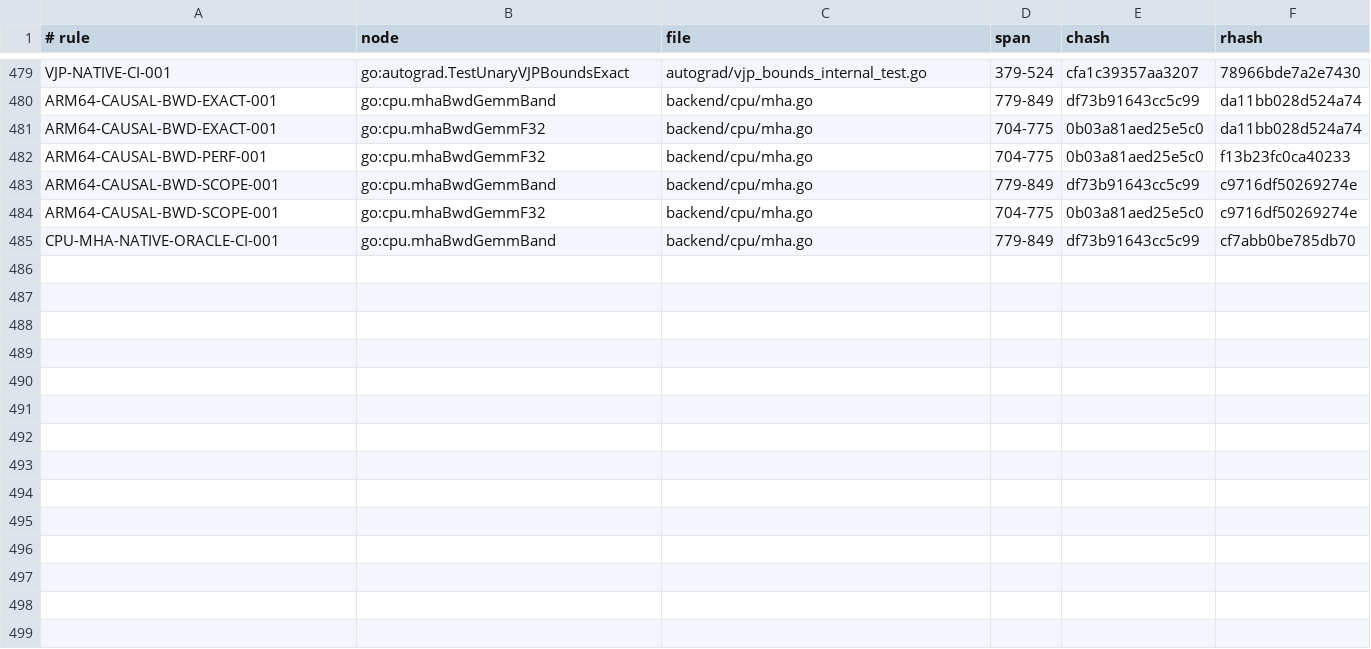
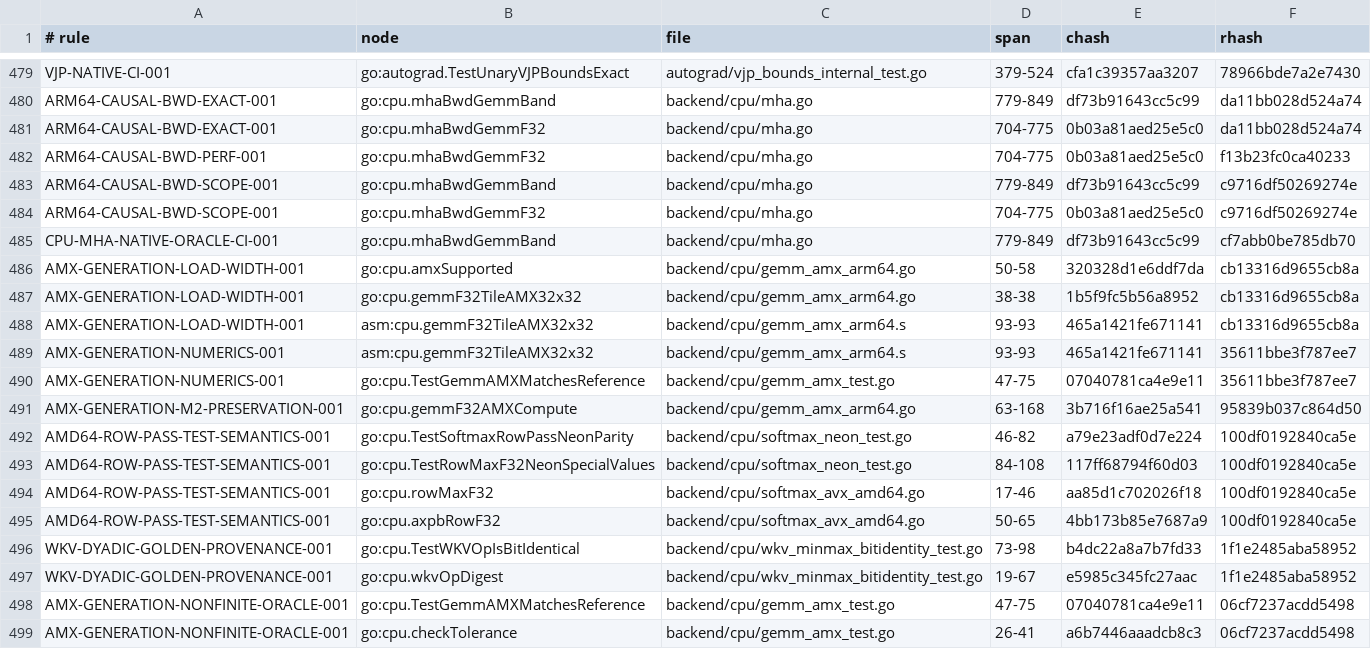
Before and after one commit to jxsl13/goai, a TSV file: .spectackle/anchors.tsv, drawn as a sheet; only a part is shown, gaps mark what is left out; the diff names each change by its address in the sheet, - before the commit and + after, or states it on an @@ line.

Commit message:
spectackle(move): T-01M275SM1PFSZ draft->approved
Independent goai-amx-generation-plan-reviewer passed current body without waivers. Phase A only is authorized until root freezes baseline binaries; phase B requires explicit handoff.

Spectackle-Ev: move
Spectackle-Item: T-01M275SM1PFSZT5K41GNKGS91A
Spectackle-From: draft
Spectackle-To: approved
Spectackle-Agent: goai-root
Spectackle-Eid: 913e6d14418db35d

```diff
--- a/.spectackle/anchors.tsv
+++ b/.spectackle/anchors.tsv
+row 486: AMX-GENERATION-LOAD-WIDTH-001 | go:cpu.amxSupported | backend/cpu/gemm_amx_arm64.go | 50-58 | 320328d1e6ddf7da | cb13316d9655cb8a
+row 487: AMX-GENERATION-LOAD-WIDTH-001 | go:cpu.gemmF32TileAMX32x32 | backend/cpu/gemm_amx_arm64.go | 38-38 | 1b5f9fc5b56a8952 | cb13316d9655cb8a
+row 488: AMX-GENERATION-LOAD-WIDTH-001 | asm:cpu.gemmF32TileAMX32x32 | backend/cpu/gemm_amx_arm64.s | 93-93 | 465a1421fe671141 | cb13316d9655cb8a
+row 489: AMX-GENERATION-NUMERICS-001 | asm:cpu.gemmF32TileAMX32x32 | backend/cpu/gemm_amx_arm64.s | 93-93 | 465a1421fe671141 | 35611bbe3f787ee7
+row 490: AMX-GENERATION-NUMERICS-001 | go:cpu.TestGemmAMXMatchesReference | backend/cpu/gemm_amx_test.go | 47-75 | 07040781ca4e9e11 | 35611bbe3f787ee7
+row 491: AMX-GENERATION-M2-PRESERVATION-001 | go:cpu.gemmF32AMXCompute | backend/cpu/gemm_amx_arm64.go | 63-168 | 3b716f16ae25a541 | 95839b037c864d50
+row 492: AMD64-ROW-PASS-TEST-SEMANTICS-001 | go:cpu.TestSoftmaxRowPassNeonParity | backend/cpu/softmax_neon_test.go | 46-82 | a79e23adf0d7e224 | 100df0192840ca5e
+row 493: AMD64-ROW-PASS-TEST-SEMANTICS-001 | go:cpu.TestRowMaxF32NeonSpecialValues | backend/cpu/softmax_neon_test.go | 84-108 | 117ff68794f60d03 | 100df0192840ca5e
+row 494: AMD64-ROW-PASS-TEST-SEMANTICS-001 | go:cpu.rowMaxF32 | backend/cpu/softmax_avx_amd64.go | 17-46 | aa85d1c702026f18 | 100df0192840ca5e
+row 495: AMD64-ROW-PASS-TEST-SEMANTICS-001 | go:cpu.axpbRowF32 | backend/cpu/softmax_avx_amd64.go | 50-65 | 4bb173b85e7687a9 | 100df0192840ca5e
+row 496: WKV-DYADIC-GOLDEN-PROVENANCE-001 | go:cpu.TestWKVOpIsBitIdentical | backend/cpu/wkv_minmax_bitidentity_test.go | 73-98 | b4dc22a8a7b7fd33 | 1f1e2485aba58952
+row 497: WKV-DYADIC-GOLDEN-PROVENANCE-001 | go:cpu.wkvOpDigest | backend/cpu/wkv_minmax_bitidentity_test.go | 19-67 | e5985c345fc27aac | 1f1e2485aba58952
+row 498: AMX-GENERATION-NONFINITE-ORACLE-001 | go:cpu.TestGemmAMXMatchesReference | backend/cpu/gemm_amx_test.go | 47-75 | 07040781ca4e9e11 | 06cf7237acdd5498
+row 499: AMX-GENERATION-NONFINITE-ORACLE-001 | go:cpu.checkTolerance | backend/cpu/gemm_amx_test.go | 26-41 | a6b7446aaadcb8c3 | 06cf7237acdd5498
```
Also changed, not shown: 2 other files.
